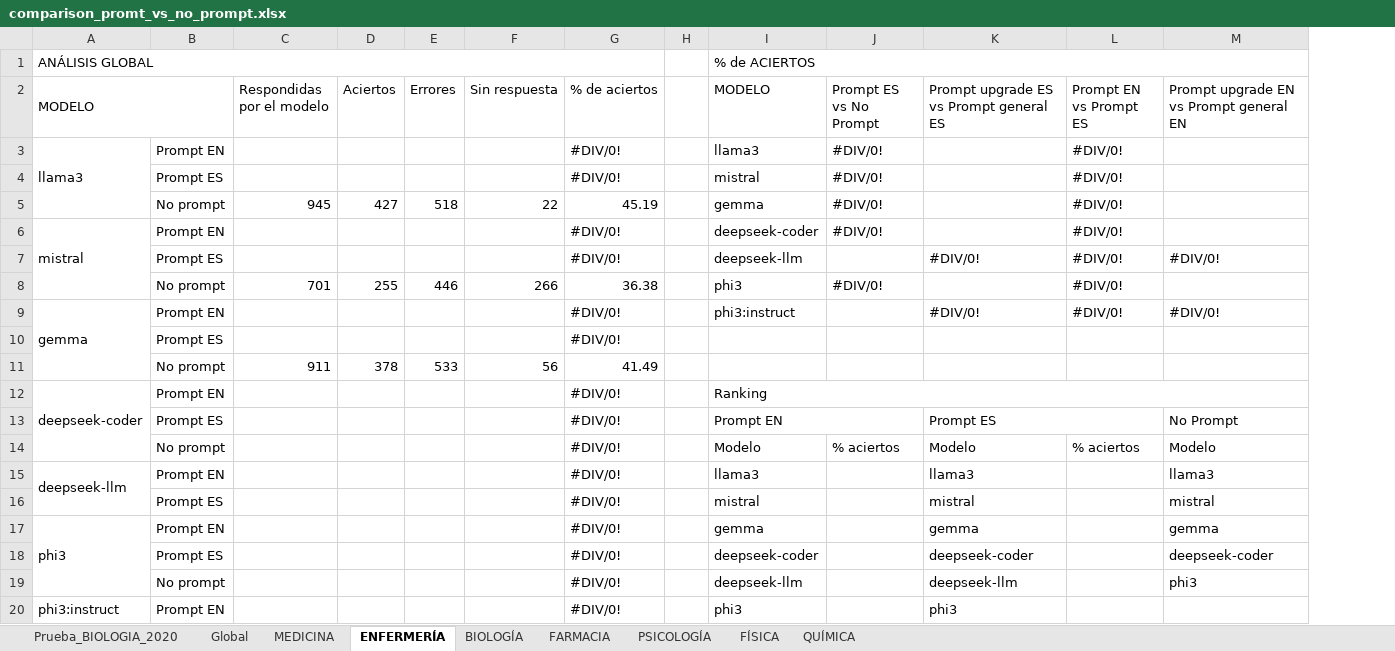
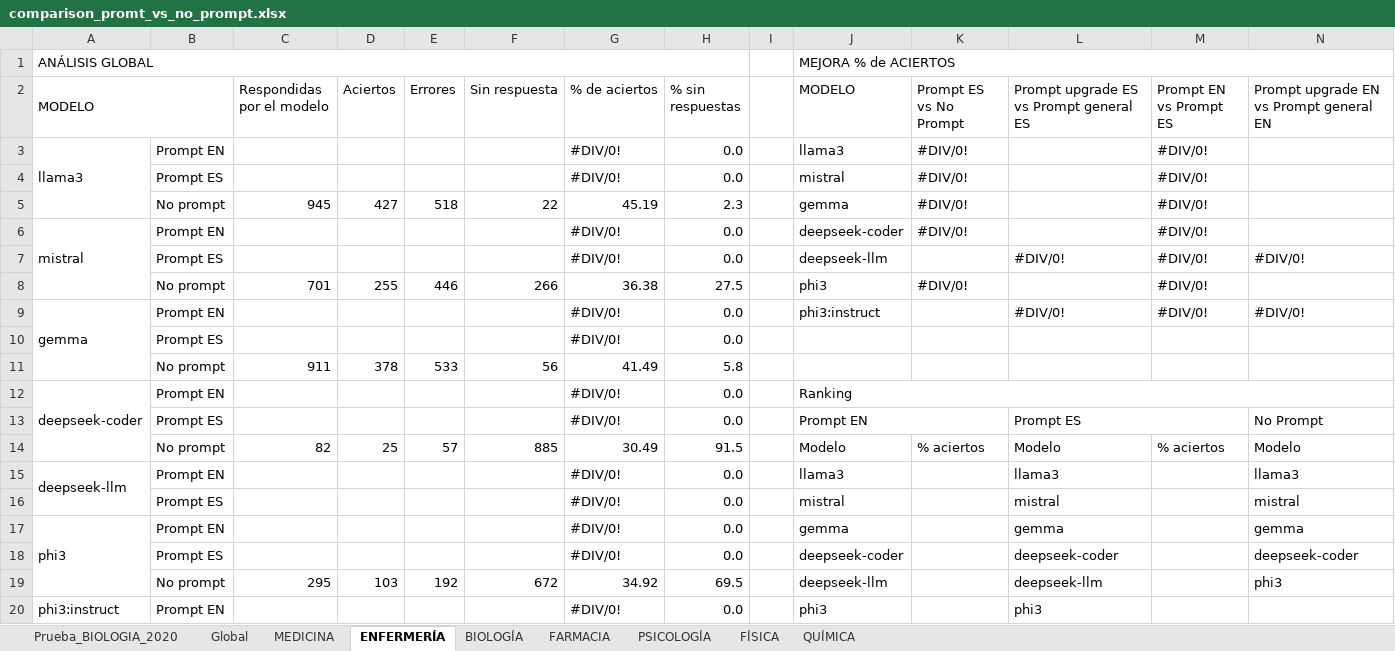
Before and after one commit to lorenaaricetagarcia/llm-fse-evaluation, an Excel workbook: results/2_models/comparison_promt_vs_no_prompt.xlsx, sheet ENFERMERÍA, drawn as a sheet; only a part is shown; values as stored, in another font and other column widths than the file's, no cell formats; removed rows and columns are numbered as before the commit, all else as after; rows hold the shown columns only; the diff names each change by its address in the sheet, - before the commit and + after, or states it on an @@ line.

```diff
--- a/results/2_models/comparison_promt_vs_no_prompt.xlsx (sheet ENFERMERÍA)
+++ b/results/2_models/comparison_promt_vs_no_prompt.xlsx (sheet ENFERMERÍA)
+column H (% sin respuestas), rows 3-18: 0.0 | 0.0 | 2.3 | 0.0 | 0.0 | 27.5 | 0.0 | 0.0 | 5.8 | 0.0 | 0.0 | 91.5 | 0.0 | 0.0 | 0.0 | 0.0; row 20: 0.0
-J1 (MODELO): % de ACIERTOS
+J1 (MODELO): MEJORA % de ACIERTOS
-C14 (Respondidas por el modelo): (empty)
+C14 (Respondidas por el modelo): 82
-D14 (Aciertos): (empty)
+D14 (Aciertos): 25
-E14 (Errores): (empty)
+E14 (Errores): 57
-F14 (Sin respuesta): (empty)
+F14 (Sin respuesta): 885
-G14 (% de aciertos): #DIV/0!
+G14 (% de aciertos): 30.49
-row 19:  | No prompt |  |  |  |  | #DIV/0! |  | deepseek-llm |  | deepseek-llm |  | phi3
+row 19:  | No prompt | 295 | 103 | 192 | 672 | 34.92 | 69.5 |  | deepseek-llm |  | deepseek-llm |  | phi3
```
Also changed, not shown: sheet FARMACIA, sheet FÍSICA, sheet PSICOLOGÍA, sheet BIOLOGÍA, sheet MEDICINA, sheet Prueba_BIOLOGIA_2020, 2 more sheets, cell formats.
